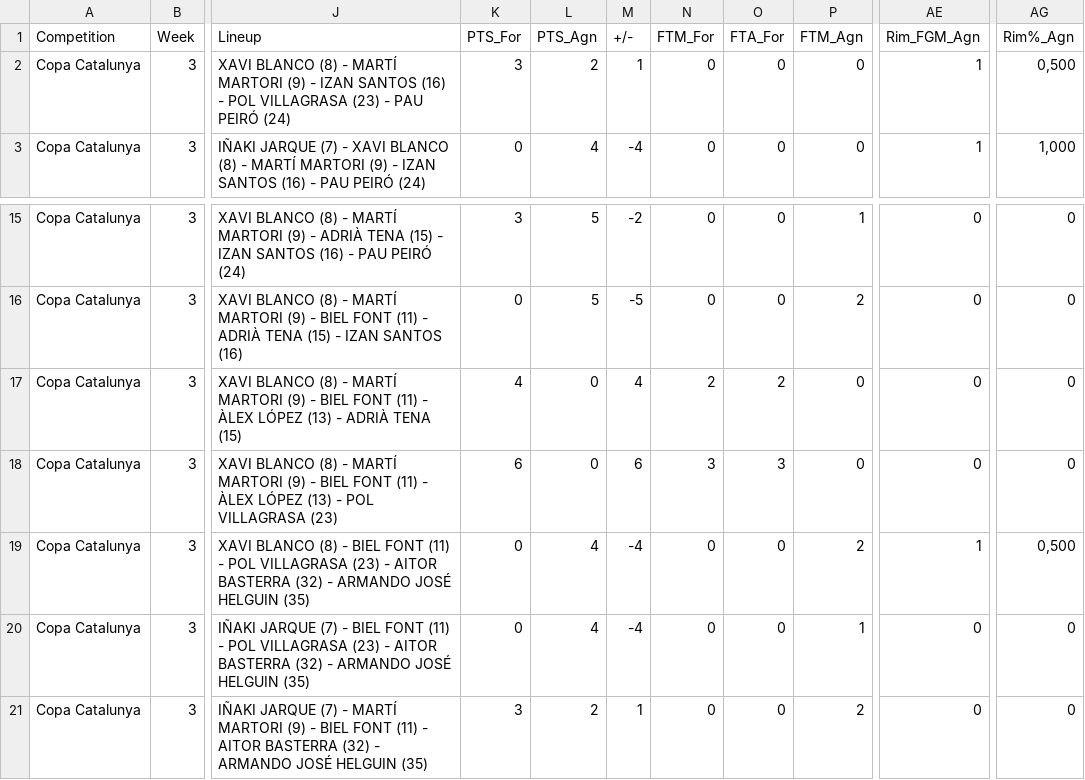
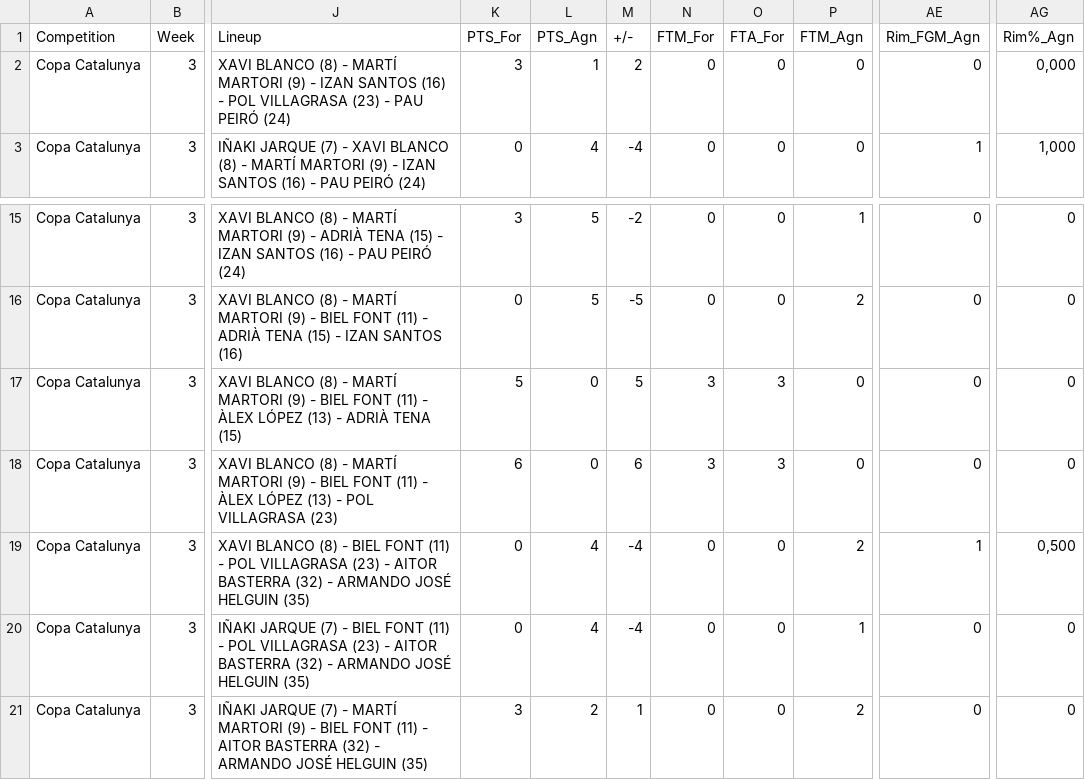
Before and after one commit to jeffreyabbot/copacat_jugadors, a CSV file: data/raw/Copa_Catalunya/2026_10_11_J3_Claret_Llops_CB_Argentona/CB_Argentona_vs_Claret_2026-10_11_Final_Q4_Lineup_5Man_Stats.csv, drawn as a sheet; only a part is shown, gaps mark what is left out; the diff names each change by its address in the sheet, - before the commit and + after, or states it on an @@ line.

Commit message:
Update CB_Argentona_vs_Claret_2026-10_11_Final_Q4_Lineup_5Man_Stats.csv

```diff
--- a/data/raw/Copa_Catalunya/2026_10_11_J3_Claret_Llops_CB_Argentona/CB_Argentona_vs_Claret_2026-10_11_Final_Q4_Lineup_5Man_Stats.csv
+++ b/data/raw/Copa_Catalunya/2026_10_11_J3_Claret_Llops_CB_Argentona/CB_Argentona_vs_Claret_2026-10_11_Final_Q4_Lineup_5Man_Stats.csv
-L2 (PTS_Agn): 2
+L2 (PTS_Agn): 1
-M2 (+/-): 1
+M2 (+/-): 2
-AE2 (Rim_FGM_Agn): 1
+AE2 (Rim_FGM_Agn): 0
-AG2 (Rim%_Agn): 0,500
+AG2 (Rim%_Agn): 0,000
-K17 (PTS_For): 4
+K17 (PTS_For): 5
-M17 (+/-): 4
+M17 (+/-): 5
-N17 (FTM_For): 2
+N17 (FTM_For): 3
-O17 (FTA_For): 2
+O17 (FTA_For): 3
```
